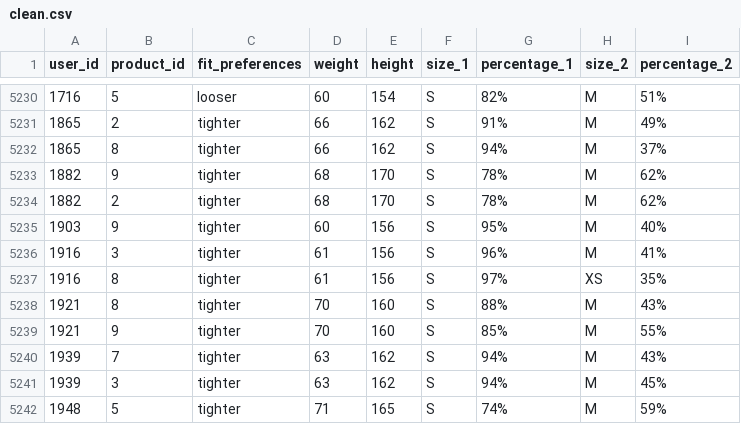
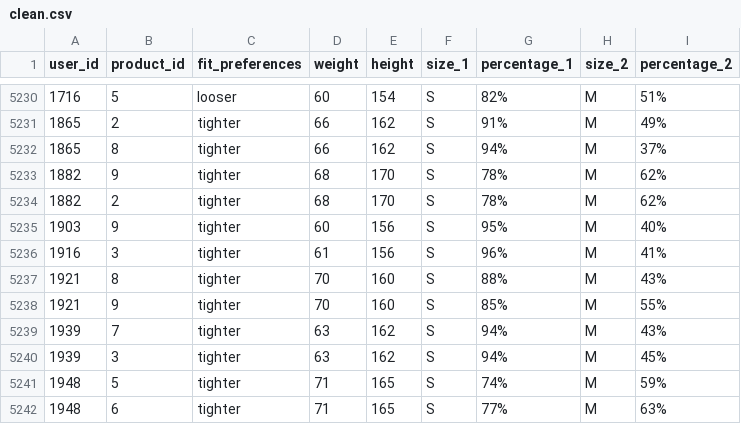
Before and after one commit to Mohamed-Fathy-Salah/VTON, a CSV file: clean.csv, drawn as a sheet; only a part is shown, gaps mark what is left out; the shorter side is filled out with more unchanged rows.

Commit message:
removed XS

```diff
--- a/clean.csv
+++ b/clean.csv
@@ -5236,3 +5236,2 @@ user_id,product_id,fit_preferences,weight,height,size_1,percentage_1,size_2,perc
 1916,3,tighter,61,156,S,96%,M,41%
-1916,8,tighter,61,156,S,97%,XS,35%
 1921,8,tighter,70,160,S,88%,M,43%
```
